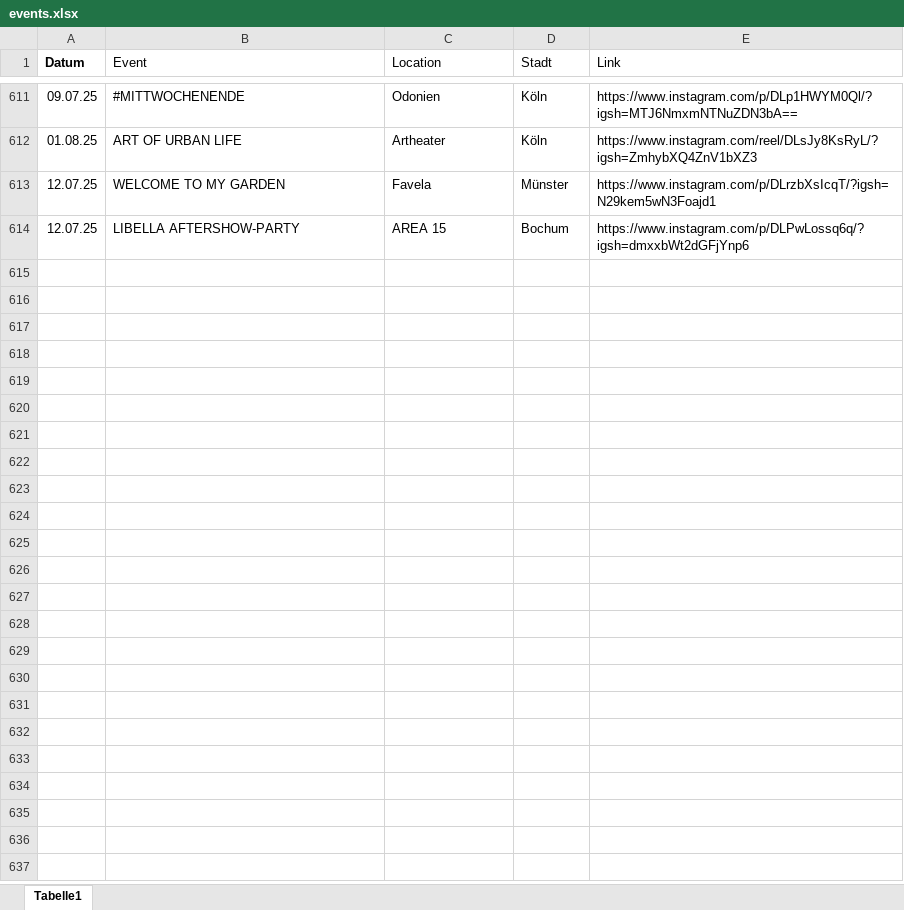
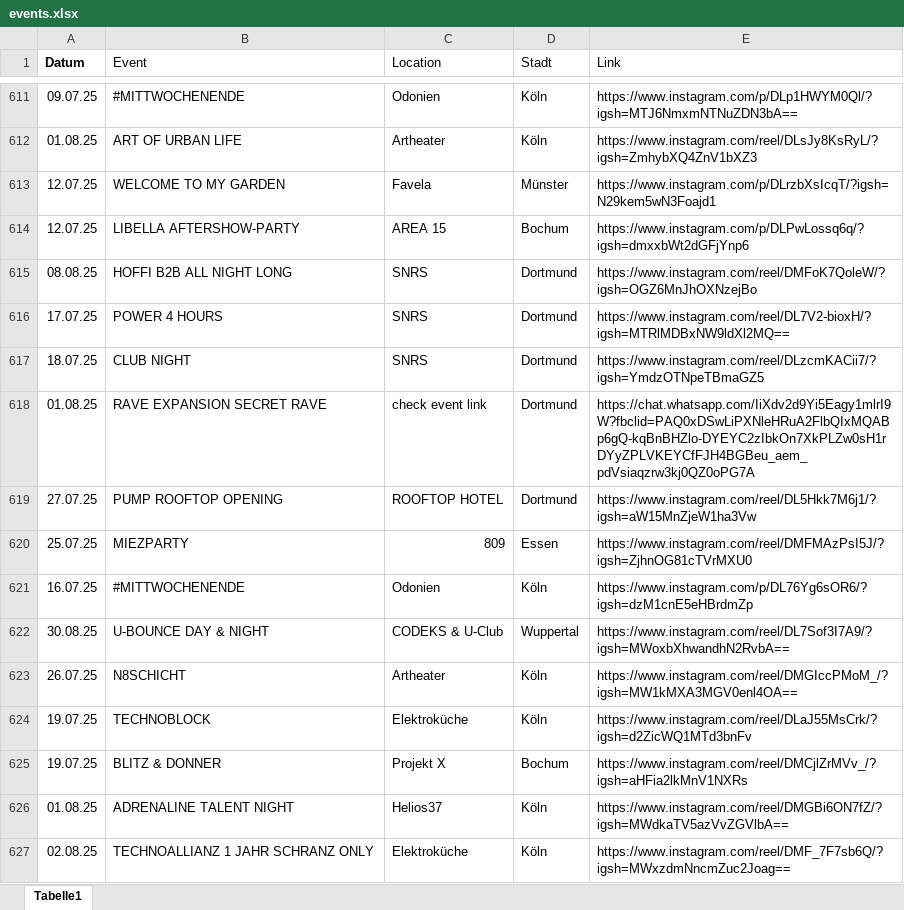
Before and after one commit to rafaelthetrue/rafaelthetrue.github.io, an Excel workbook: events.xlsx, sheet Tabelle1, drawn as a sheet; only a part is shown, gaps mark what is left out; values as stored, in another font and other column widths than the file's, no borders; the diff names each change by its address in the sheet, - before the commit and + after, or states it on an @@ line.

Commit message:
Add files via upload

```diff
--- a/events.xlsx (sheet Tabelle1)
+++ b/events.xlsx (sheet Tabelle1)
+row 615: 08.08.25 | HOFFI B2B ALL NIGHT LONG | SNRS | Dortmund | https://www.instagram.com/reel/DMFoK7QoleW/?igsh=OGZ6MnJhOXNzejBo
+row 616: 17.07.25 | POWER 4 HOURS | SNRS | Dortmund | https://www.instagram.com/reel/DL7V2-bioxH/?igsh=MTRlMDBxNW9ldXl2MQ==
+row 617: 18.07.25 | CLUB NIGHT | SNRS | Dortmund | https://www.instagram.com/reel/DLzcmKACii7/?igsh=YmdzOTNpeTBmaGZ5
+row 618: 01.08.25 | RAVE EXPANSION SECRET RAVE | check event link | Dortmund | https://chat.whatsapp.com/IiXdv2d9Yi5Eagy1mlrI9W?fbclid=PAQ0xDSwLiPXNleHRuA2FlbQIxMQABp6gQ-kqBnBHZlo-DYEYC2zIbkOn7XkPLZw0sH1rDYyZPLVKEYCfFJH4BGBeu_aem_pdVsiaqzrw3kj0QZ0oPG7A
+row 619: 27.07.25 | PUMP ROOFTOP OPENING | ROOFTOP HOTEL | Dortmund | https://www.instagram.com/reel/DL5Hkk7M6j1/?igsh=aW15MnZjeW1ha3Vw
+row 620: 25.07.25 | MIEZPARTY | 809 | Essen | https://www.instagram.com/reel/DMFMAzPsI5J/?igsh=ZjhnOG81cTVrMXU0
+row 621: 16.07.25 | #MITTWOCHENENDE | Odonien | Köln | https://www.instagram.com/p/DL76Yg6sOR6/?igsh=dzM1cnE5eHBrdmZp
+row 622: 30.08.25 | U-BOUNCE DAY & NIGHT | CODEKS & U-Club | Wuppertal | https://www.instagram.com/reel/DL7Sof3I7A9/?igsh=MWoxbXhwandhN2RvbA==
+row 623: 26.07.25 | N8SCHICHT | Artheater | Köln | https://www.instagram.com/reel/DMGIccPMoM_/?igsh=MW1kMXA3MGV0enl4OA==
+row 624: 19.07.25 | TECHNOBLOCK | Elektroküche | Köln | https://www.instagram.com/reel/DLaJ55MsCrk/?igsh=d2ZicWQ1MTd3bnFv
+row 625: 19.07.25 | BLITZ & DONNER | Projekt X | Bochum | https://www.instagram.com/reel/DMCjlZrMVv_/?igsh=aHFia2lkMnV1NXRs
+row 626: 01.08.25 | ADRENALINE TALENT NIGHT | Helios37 | Köln | https://www.instagram.com/reel/DMGBi6ON7fZ/?igsh=MWdkaTV5azVvZGVlbA==
+row 627: 02.08.25 | TECHNOALLIANZ 1 JAHR SCHRANZ ONLY | Elektroküche | Köln | https://www.instagram.com/reel/DMF_7F7sb6Q/?igsh=MWxzdmNncmZuc2Joag==
```
